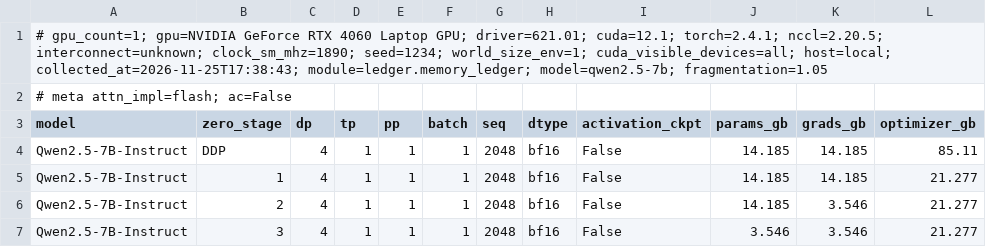
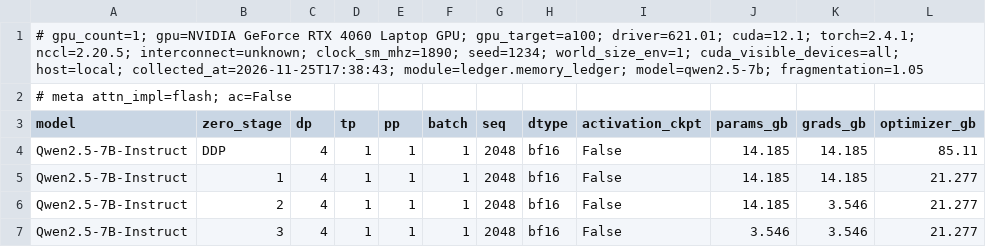
Before and after one commit to BeiXiao-929/train-tally, a CSV file: results/memory_ledger_20261125_173843.csv, drawn as a sheet; only a part is shown; the diff names each change by its address in the sheet, - before the commit and + after, or states it on an @@ line.

Commit message:
fix: 统一账本元数据与带宽口径
- memory_ledger：新增 --gpu 并将 gpu_target 写入 CSV 头，已存 CSV 同步补字段
- selection_boundary：表格前注明理论/经验带宽来源不同，不可混引为实测

```diff
--- a/results/memory_ledger_20261125_173843.csv
+++ b/results/memory_ledger_20261125_173843.csv
-A1 (model): …Laptop GPU; driver=621.01; cuda=12.1;…
+A1 (model): …Laptop GPU; gpu_target=a100; driver=621.01; cuda=12.1;…
```
Also changed, not shown: 2 other files.
